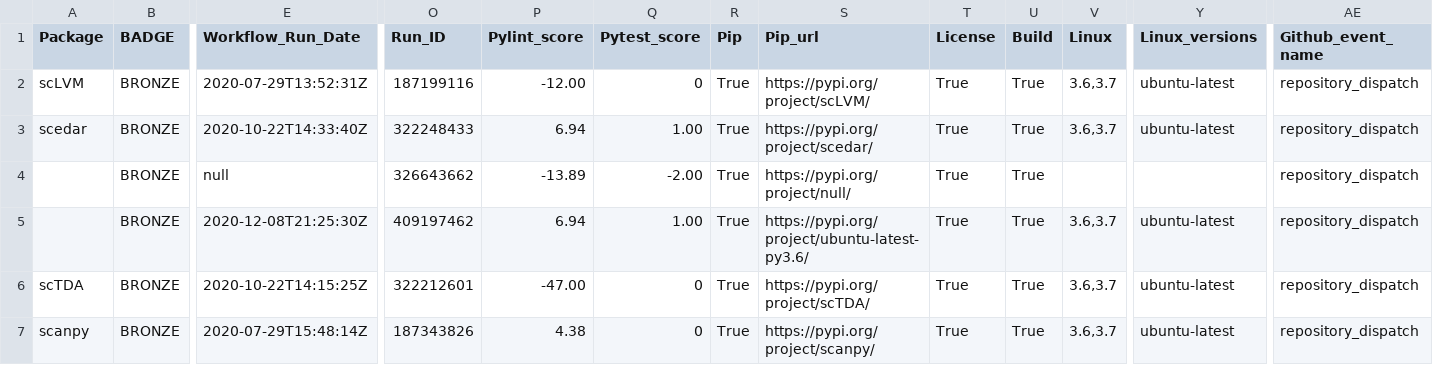
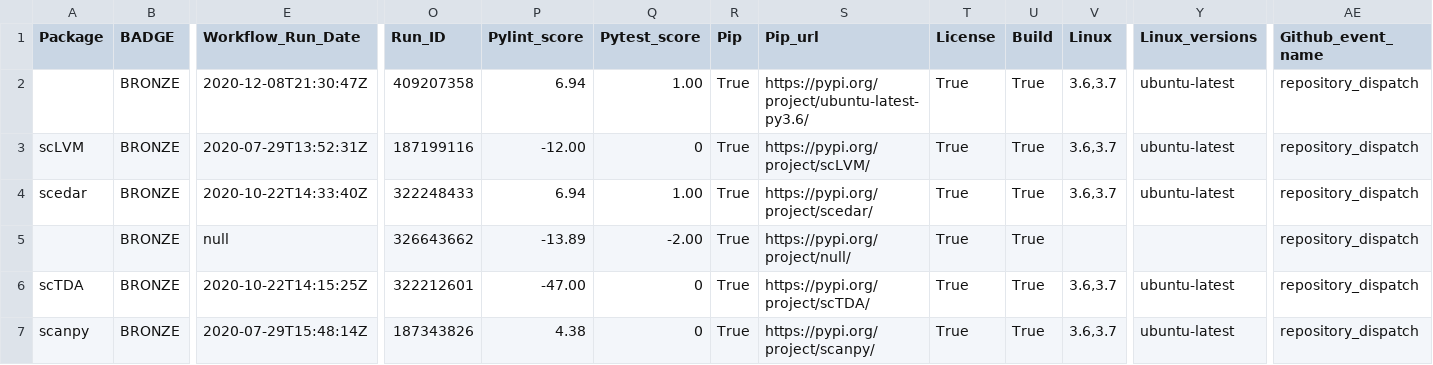
Before and after one commit to benstear/biopypir_logs, a CSV file: log_matrix.csv, drawn as a sheet; only a part is shown, gaps mark what is left out; removed rows and columns are numbered as before the commit, all else as after; rows hold the shown columns only; the diff names each change by its address in the sheet, - before the commit and + after, or states it on an @@ line.

```diff
--- a/log_matrix.csv
+++ b/log_matrix.csv
+row 2:  | BRONZE | 2020-12-08T21:30:47Z | 409207358 | 6.94 | 1.00 | True | https://pypi.org/project/ubuntu-latest-py3.6/ | True | True | 3.6,3.7 | ubuntu-latest | repository_dispatch
-row 5:  | BRONZE | 2020-12-08T21:25:30Z | 409197462 | 6.94 | 1.00 | True | https://pypi.org/project/ubuntu-latest-py3.6/ | True | True | 3.6,3.7 | ubuntu-latest | repository_dispatch
```
Also changed, not shown: 3 other files.
